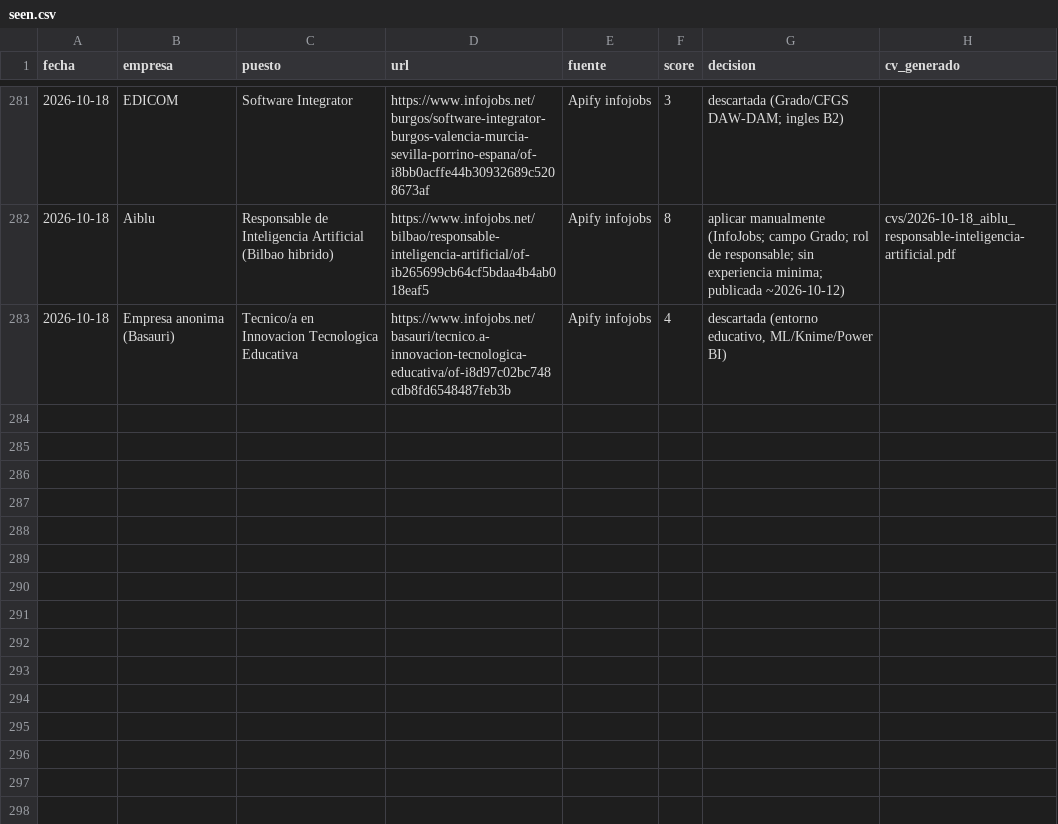
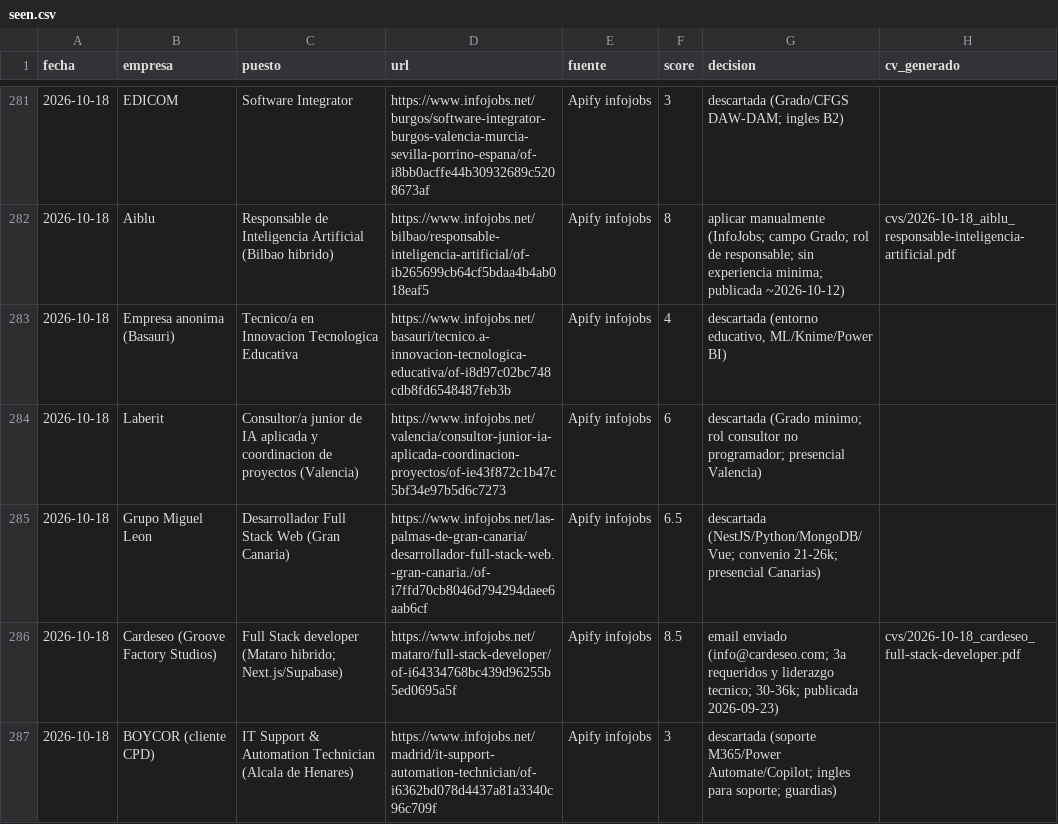
Before and after one commit to mounirb-dev/career-ops-mounir, a CSV file: data/seen.csv, drawn as a sheet; only a part is shown, gaps mark what is left out; the diff names each change by its address in the sheet, - before the commit and + after, or states it on an @@ line.

```diff
--- a/data/seen.csv
+++ b/data/seen.csv
+row 284: 2026-10-18 | Laberit | Consultor/a junior de IA aplicada y coordinacion de proyectos (Valencia) | https://www.infojobs.net/valencia/consultor-junior-ia-aplicada-coordinacion-proyectos/of-ie43f872c1b47c5bf34e97b5d6c7273 | Apify infojobs | 6 | descartada (Grado minimo; rol consultor no programador; presencial Valencia)
+row 285: 2026-10-18 | Grupo Miguel Leon | Desarrollador Full Stack Web (Gran Canaria) | https://www.infojobs.net/las-palmas-de-gran-canaria/desarrollador-full-stack-web.-gran-canaria./of-i7ffd70cb8046d794294daee6aab6cf | Apify infojobs | 6.5 | descartada (NestJS/Python/MongoDB/Vue; convenio 21-26k; presencial Canarias)
+row 286: 2026-10-18 | Cardeseo (Groove Factory Studios) | Full Stack developer (Mataro hibrido; Next.js/Supabase) | https://www.infojobs.net/mataro/full-stack-developer/of-i64334768bc439d96255b5ed0695a5f | Apify infojobs | 8.5 | email enviado (info@cardeseo.com; 3a requeridos y liderazgo tecnico; 30-36k; publicada 2026-09-23) | cvs/2026-10-18_cardeseo_full-stack-developer.pdf
+row 287: 2026-10-18 | BOYCOR (cliente CPD) | IT Support & Automation Technician (Alcala de Henares) | https://www.infojobs.net/madrid/it-support-automation-technician/of-i6362bd078d4437a81a3340c96c709f | Apify infojobs | 3 | descartada (soporte M365/Power Automate/Copilot; ingles para soporte; guardias)
```
Also changed, not shown: 3 other files.
